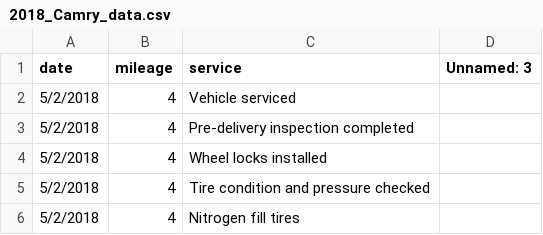
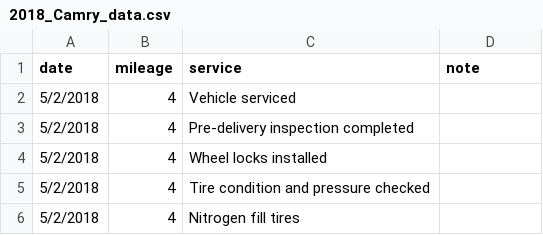
Before and after one commit to Kakashi-sensei/Personal_Vehicle_Maintenances, a CSV file: 2018_Camry_data.csv, drawn as a sheet; only a part is shown.

```diff
--- a/2018_Camry_data.csv
+++ b/2018_Camry_data.csv
@@ -1,2 +1,2 @@
-date,mileage,service,Unnamed: 3
+date,mileage,service,note
 5/2/2018,4,Vehicle serviced,
```
Also changed, not shown: 1 other file.
